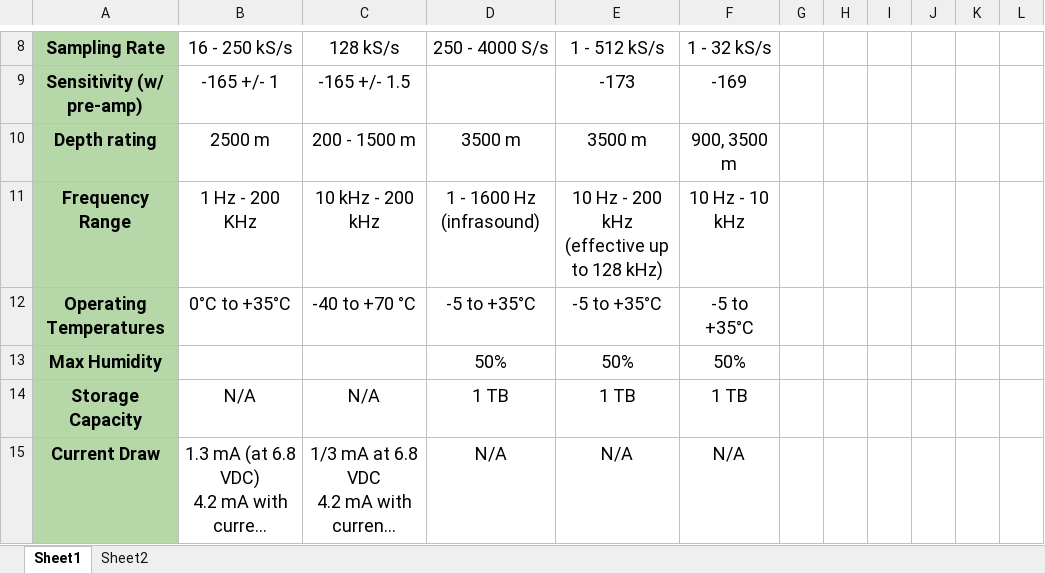
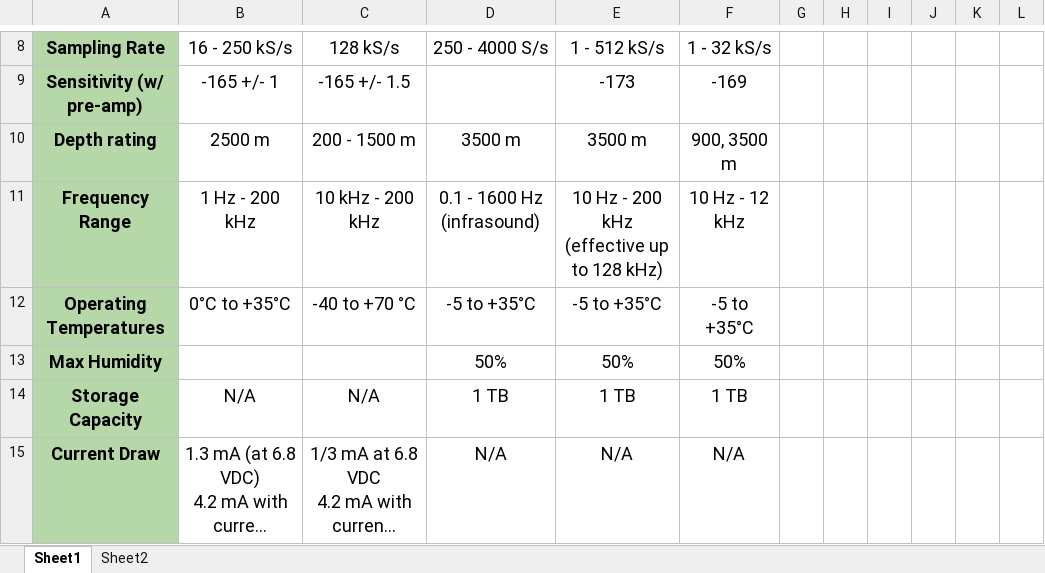
Before and after one commit to ebeaudinOceannetworks/hydrophone-handbook, an Excel workbook: docs/ONC Hydrophones Specs.xlsx, sheet Sheet1, drawn as a sheet; only a part is shown, gaps mark what is left out; long unchanged cells end in …; values as stored, in another font and other column widths than the file's, no borders; the diff names each change by its address in the sheet, - before the commit and + after, or states it on an @@ line.

Commit message:
scattered how hydrophones work info

```diff
--- a/docs/ONC Hydrophones Specs.xlsx (sheet Sheet1)
+++ b/docs/ONC Hydrophones Specs.xlsx (sheet Sheet1)
-B11: 1 Hz - 200 KHz
+B11: 1 Hz - 200 kHz
-D11: 1 - 1600 Hz (infrasound)
+D11: 0.1 - 1600 Hz (infrasound)
-F11: 10 Hz - 10 kHz
+F11: 10 Hz - 12 kHz
```
Also changed, not shown: 12 other files.
